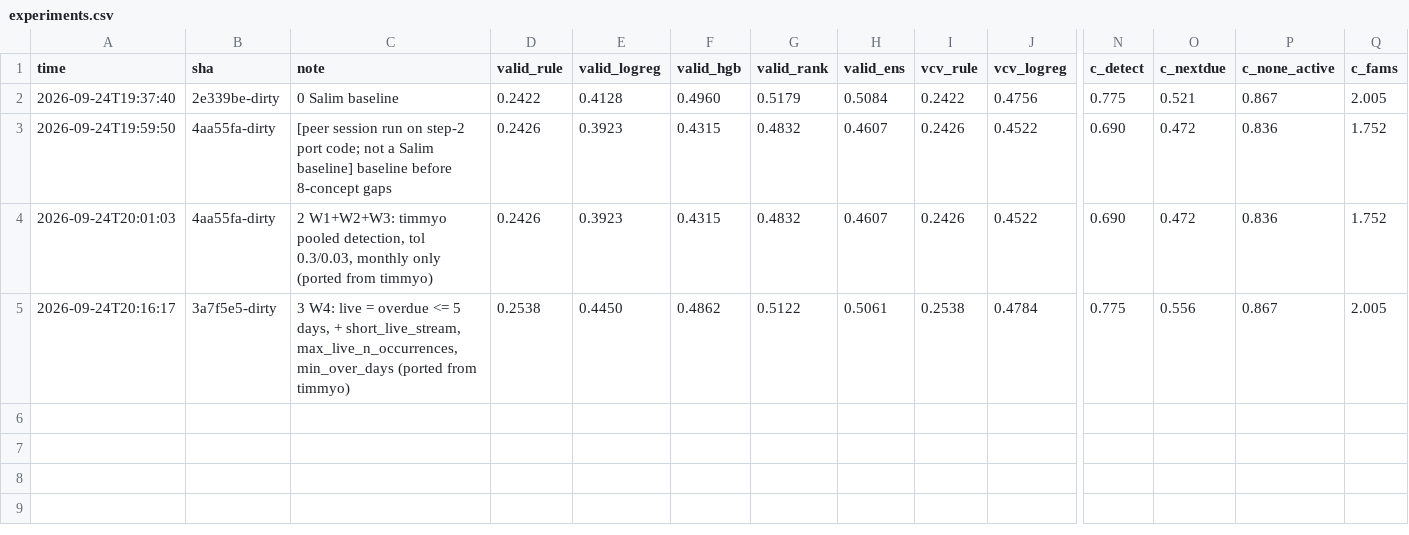
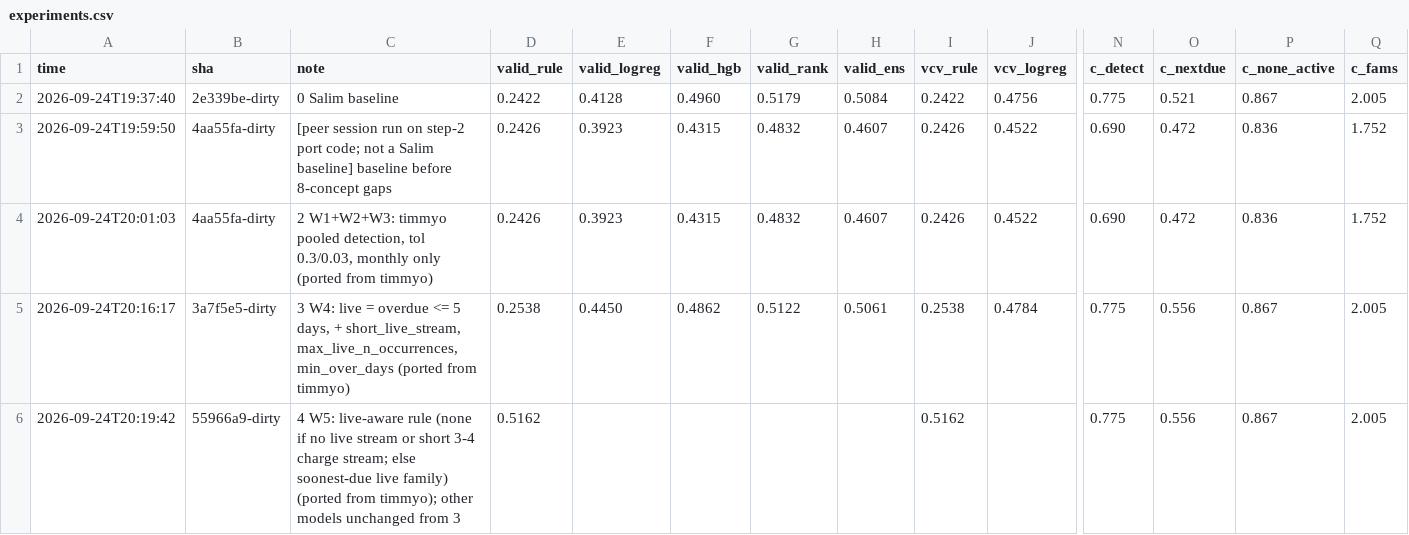
Before and after one commit to salim1999/ubs-2026, a CSV file: experiments.csv, drawn as a sheet; only a part is shown, gaps mark what is left out; rows hold the shown columns only; the diff names each change by its address in the sheet, - before the commit and + after, or states it on an @@ line.

```diff
--- a/experiments.csv
+++ b/experiments.csv
+row 6: 2026-09-24T20:19:42 | 55966a9-dirty | 4 W5: live-aware rule (none if no live stream or short 3-4 charge stream; else soonest-due live family) (ported from timmyo); other models unchanged from 3 | 0.5162 |  |  |  |  | 0.5162 |  | 0.775 | 0.556 | 0.867 | 2.005
```
Also changed, not shown: 3 other files.
